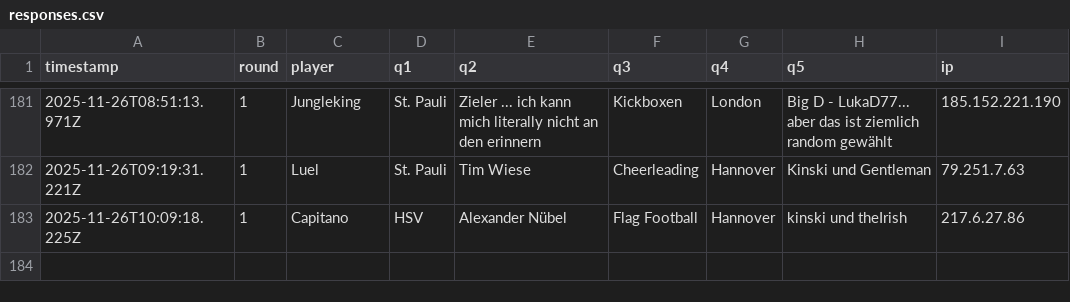
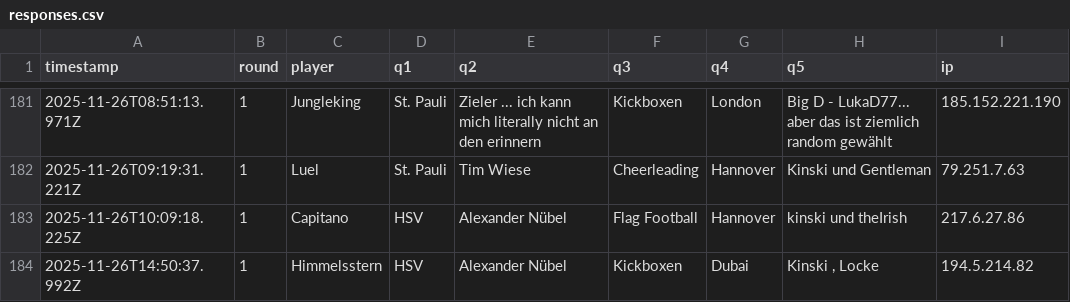
Before and after one commit to Mart-041/Im-with-stupid, a CSV file: data/responses.csv, drawn as a sheet; only a part is shown, gaps mark what is left out.

Commit message:
add response Himmelsstern @ 2025-11-26T14:50:37.992Z

```diff
--- a/data/responses.csv
+++ b/data/responses.csv
@@ -183 +183,2 @@ timestamp;round;player;q1;q2;q3;q4;q5;ip
 2025-11-26T10:09:18.225Z;1;Capitano;HSV;Alexander Nübel;Flag Football;Hannover;kinski und theIrish;217.6.27.86
+2025-11-26T14:50:37.992Z;1;Himmelsstern;HSV;Alexander Nübel;Kickboxen;Dubai;"Kinski , Locke";194.5.214.82
```
